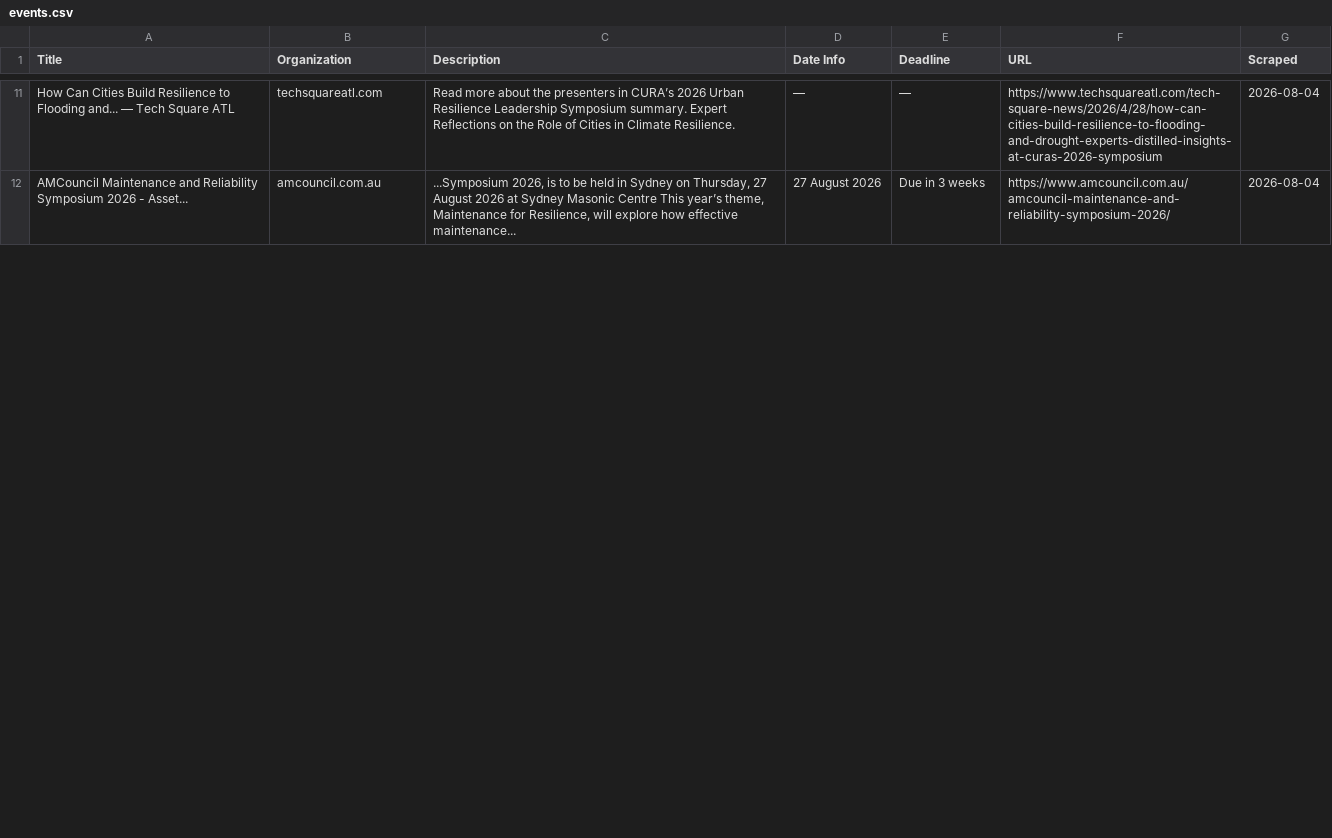
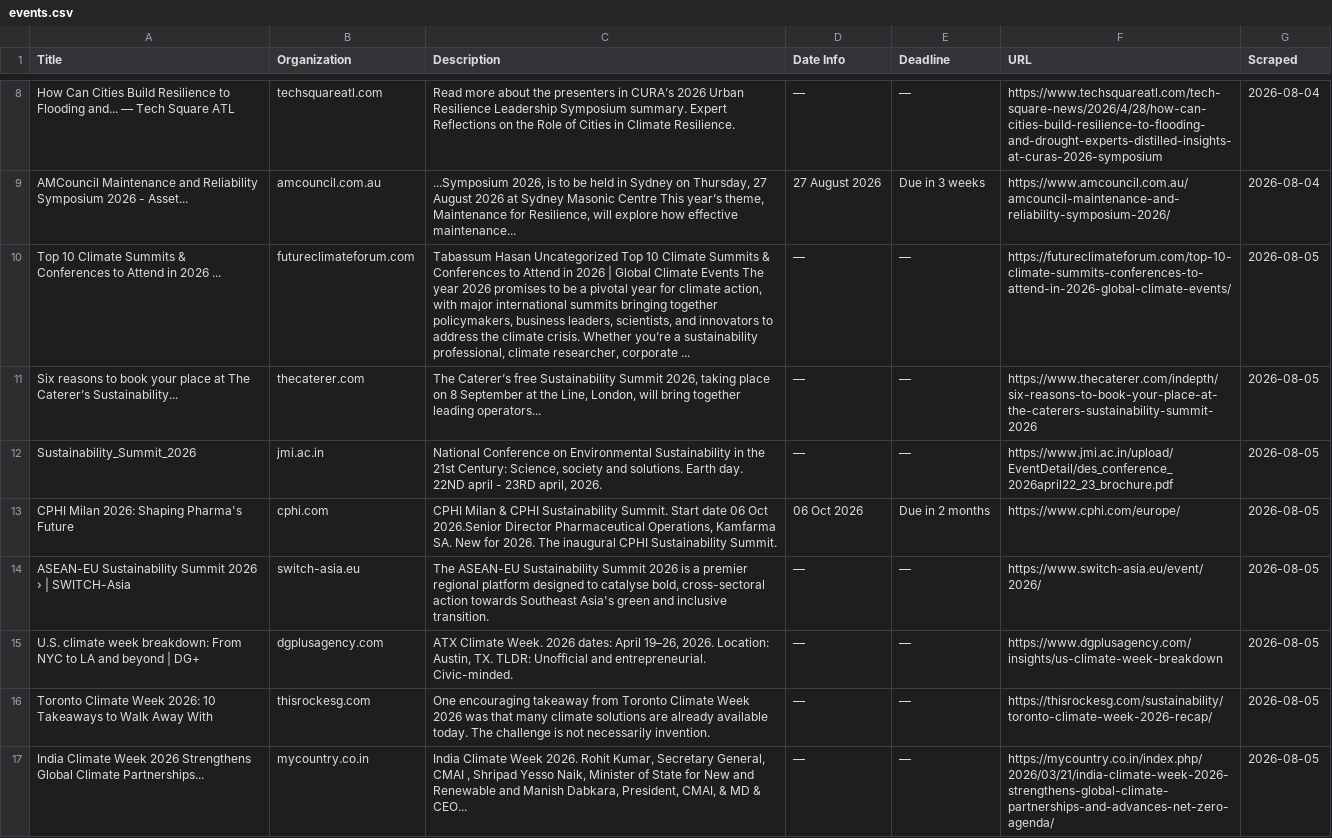
Before and after one commit to columbia-consulting/climate-cardinals-newsletter, a CSV file: weekly_data/events.csv, drawn as a sheet; only a part is shown, gaps mark what is left out; the diff covers the shown part only; the diff names each change by its address in the sheet, - before the commit and + after, or states it on an @@ line.

```diff
--- a/weekly_data/events.csv
+++ b/weekly_data/events.csv
+row 10: Top 10 Climate Summits & Conferences to Attend in 2026 ... | futureclimateforum.com | Tabassum Hasan Uncategorized Top 10 Climate Summits & Conferences to Attend in 2026 | Global Climate Events The year 2026 promises to be a pivotal year for climate action, with major international summits bringing together policymakers, business leaders, scientists, and innovators to address the climate crisis. Whether you’re a sustainability professional, climate researcher, corporate ... | — | — | https://futureclimateforum.com/top-10-climate-summits-conferences-to-attend-in-2026-global-climate-events/ | 2026-08-05
+row 11: Six reasons to book your place at The Caterer’s Sustainability... | thecaterer.com | The Caterer’s free Sustainability Summit 2026, taking place on 8 September at the Line, London, will bring together leading operators... | — | — | https://www.thecaterer.com/indepth/six-reasons-to-book-your-place-at-the-caterers-sustainability-summit-2026 | 2026-08-05
+row 12: Sustainability_Summit_2026 | jmi.ac.in | National Conference on Environmental Sustainability in the 21st Century: Science, society and solutions. Earth day. 22ND april - 23RD april, 2026. | — | — | https://www.jmi.ac.in/upload/EventDetail/des_conference_2026april22_23_brochure.pdf | 2026-08-05
+row 13: CPHI Milan 2026: Shaping Pharma's Future | cphi.com | CPHI Milan & CPHI Sustainability Summit. Start date 06 Oct 2026.Senior Director Pharmaceutical Operations, Kamfarma SA. New for 2026. The inaugural CPHI Sustainability Summit. | 06 Oct 2026 | Due in 2 months | https://www.cphi.com/europe/ | 2026-08-05
+row 14: ASEAN-EU Sustainability Summit 2026 › | SWITCH-Asia | switch-asia.eu | The ASEAN-EU Sustainability Summit 2026 is a premier regional platform designed to catalyse bold, cross-sectoral action towards Southeast Asia's green and inclusive transition. | — | — | https://www.switch-asia.eu/event/2026/ | 2026-08-05
+row 15: U.S. climate week breakdown: From NYC to LA and beyond | DG+ | dgplusagency.com | ATX Climate Week. 2026 dates: April 19–26, 2026. Location: Austin, TX. TLDR: Unofficial and entrepreneurial. Civic-minded. | — | — | https://www.dgplusagency.com/insights/us-climate-week-breakdown | 2026-08-05
+row 16: Toronto Climate Week 2026: 10 Takeaways to Walk Away With | thisrockesg.com | One encouraging takeaway from Toronto Climate Week 2026 was that many climate solutions are already available today. The challenge is not necessarily invention. | — | — | https://thisrockesg.com/sustainability/toronto-climate-week-2026-recap/ | 2026-08-05
+row 17: India Climate Week 2026 Strengthens Global Climate Partnerships... | mycountry.co.in | India Climate Week 2026. Rohit Kumar, Secretary General, CMAI , Shripad Yesso Naik, Minister of State for New and Renewable and Manish Dabkara, President, CMAI, & MD & CEO... | — | — | https://mycountry.co.in/index.php/2026/03/21/india-climate-week-2026-strengthens-global-climate-partnerships-and-advances-net-zero-agenda/ | 2026-08-05
```
Also changed, not shown: 4 added rows, 4 removed rows and 4 edited cells elsewhere in this file, weekly_data/csr_reports.csv, weekly_data/grants.csv, 2 other files.
